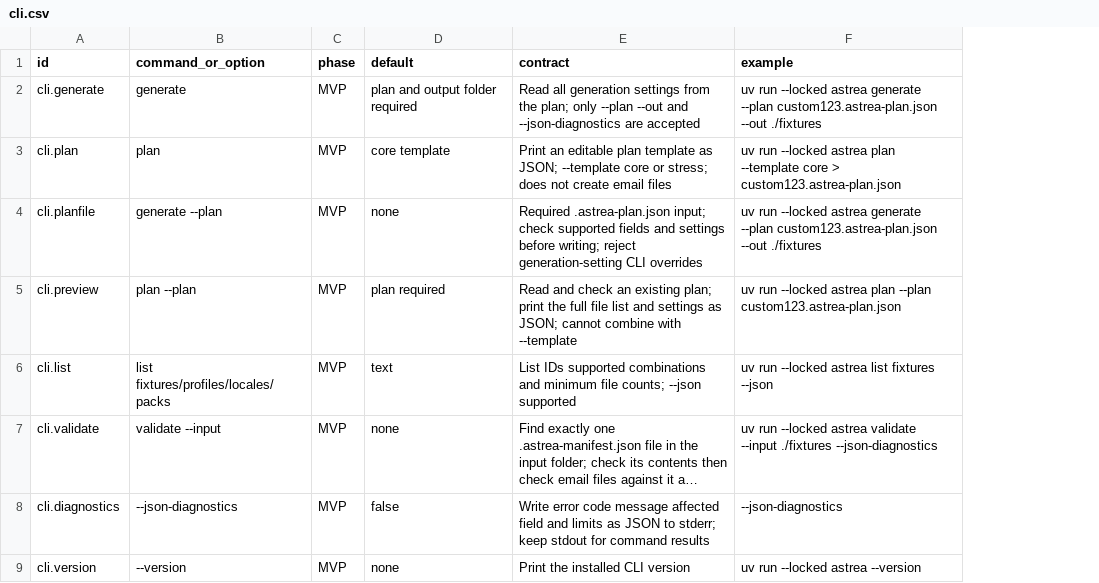
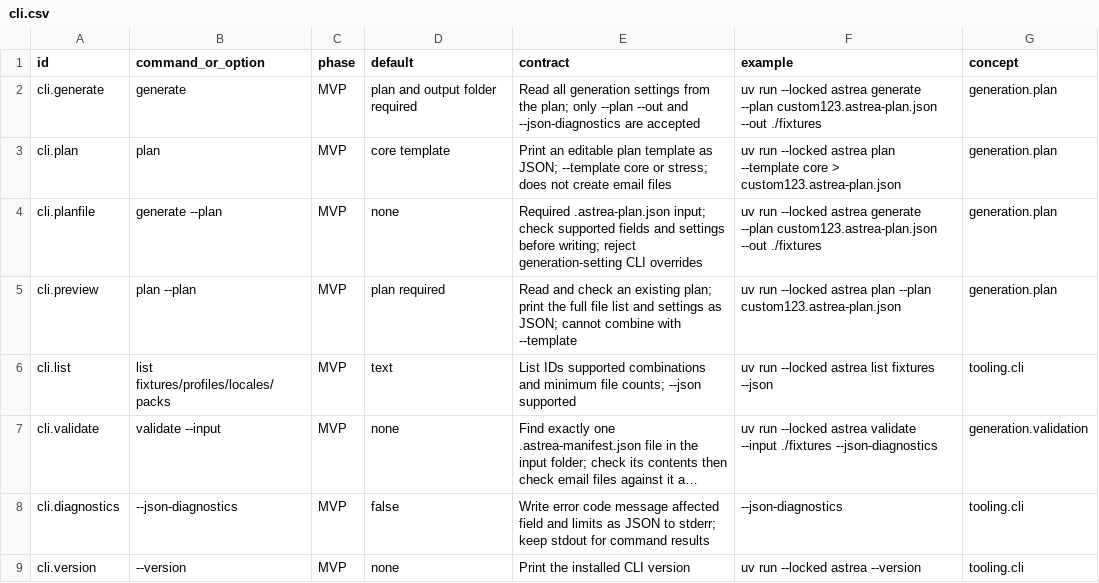
Before and after one commit to flarebyte/astrea-fake-mail-generator, a CSV file: doc/design-meta/examples/cli.csv, drawn as a sheet; long unchanged cells end in …; the diff names each change by its address in the sheet, - before the commit and + after, or states it on an @@ line.

```diff
--- a/doc/design-meta/examples/cli.csv
+++ b/doc/design-meta/examples/cli.csv
+column G (concept), rows 2-9: generation.plan | generation.plan | generation.plan | generation.plan | tooling.cli | generation.validation | tooling.cli | tooling.cli
```
Also changed, not shown: doc/design-meta/examples/constraints.csv, doc/design-meta/examples/features.csv, 14 other files.
